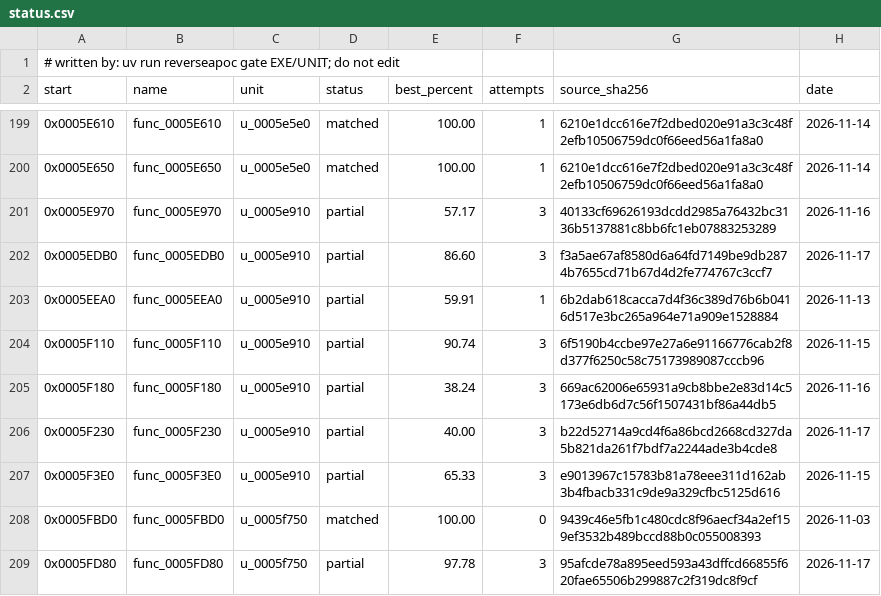
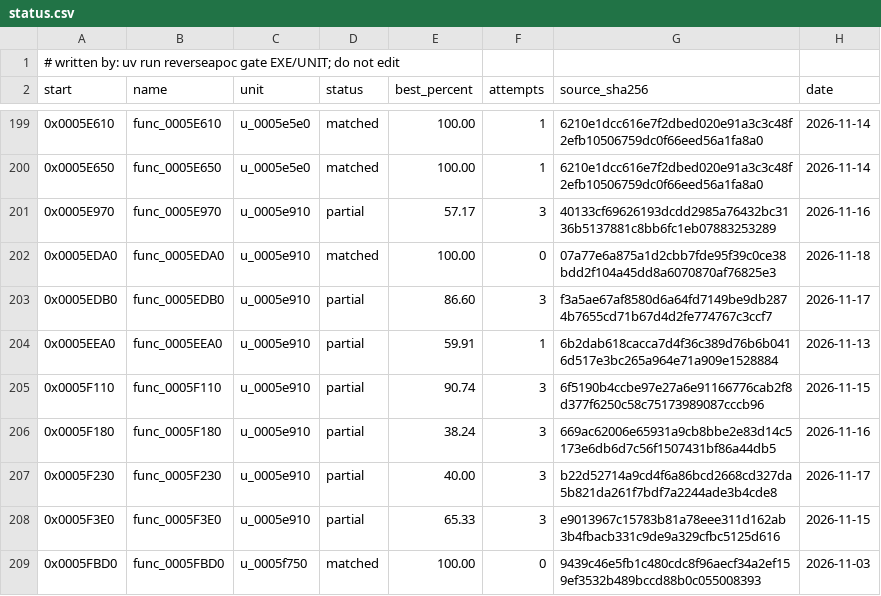
Before and after one commit to ayrtondenner/ReverseApoc, a CSV file: config/ufo2p/status.csv, drawn as a sheet; only a part is shown, gaps mark what is left out; the shorter side is filled out with more unchanged rows.

```diff
--- a/config/ufo2p/status.csv
+++ b/config/ufo2p/status.csv
@@ -201,2 +201,3 @@ start,name,unit,status,best_percent,attempts,source_sha256,date
 0x0005E970,func_0005E970,u_0005e910,partial,57.17,3,40133cf69626193dcdd2985a76432bc3136b5137881c8bb6fc1eb07883253289,2026-11-16
+0x0005EDA0,func_0005EDA0,u_0005e910,matched,100.00,0,07a77e6a875a1d2cbb7fde95f39c0ce38bdd2f104a45dd8a6070870af76825e3,2026-11-18
 0x0005EDB0,func_0005EDB0,u_0005e910,partial,86.60,3,f3a5ae67af8580d6a64fd7149be9db2874b7655cd71b67d4d2fe774767c3ccf7,2026-11-17
```
Also changed, not shown: 2 other files.
